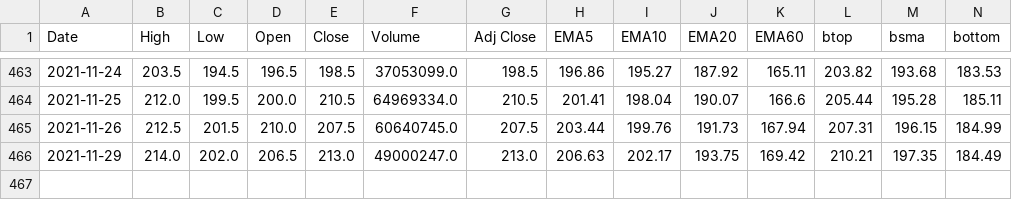
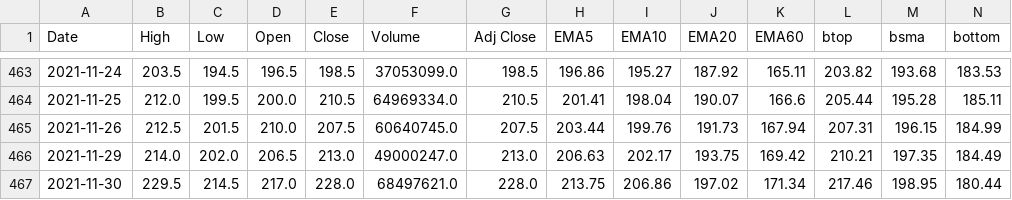
Before and after one commit to spyspy/chartjs-stock, a CSV file: 3037.TW.csv, drawn as a sheet; only a part is shown, gaps mark what is left out; rows hold the shown columns only; the diff names each change by its address in the sheet, - before the commit and + after, or states it on an @@ line.

```diff
--- a/3037.TW.csv
+++ b/3037.TW.csv
+row 467: 2021-11-30 | 229.5 | 214.5 | 217.0 | 228.0 | 68497621.0 | 228.0 | 213.75 | 206.86 | 197.02 | 171.34 | 217.46 | 198.95 | 180.44
```
Also changed, not shown: 2351.TW.csv.
